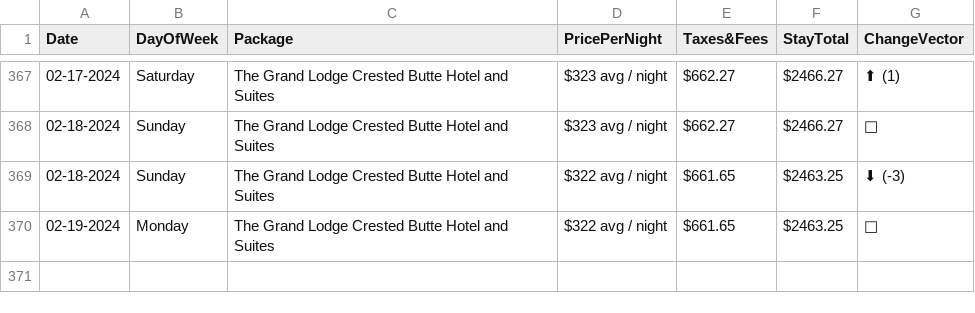
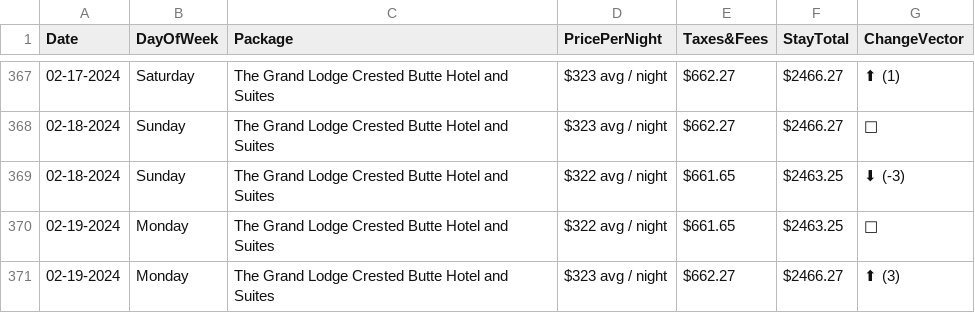
Before and after one commit to pelennio/skiCB_checker, a CSV file: curent_prices/skicb-price.csv, drawn as a sheet; only a part is shown, gaps mark what is left out; the diff names each change by its address in the sheet, - before the commit and + after, or states it on an @@ line.

```diff
--- a/curent_prices/skicb-price.csv
+++ b/curent_prices/skicb-price.csv
+row 371: 02-19-2024 | Monday | The Grand Lodge Crested Butte Hotel and Suites | $323 avg / night | $662.27 | $2466.27 | ⬆ (3)
```
Also changed, not shown: curent_prices/cbAirbNB.csv, curent_prices/vrbo.csv.
